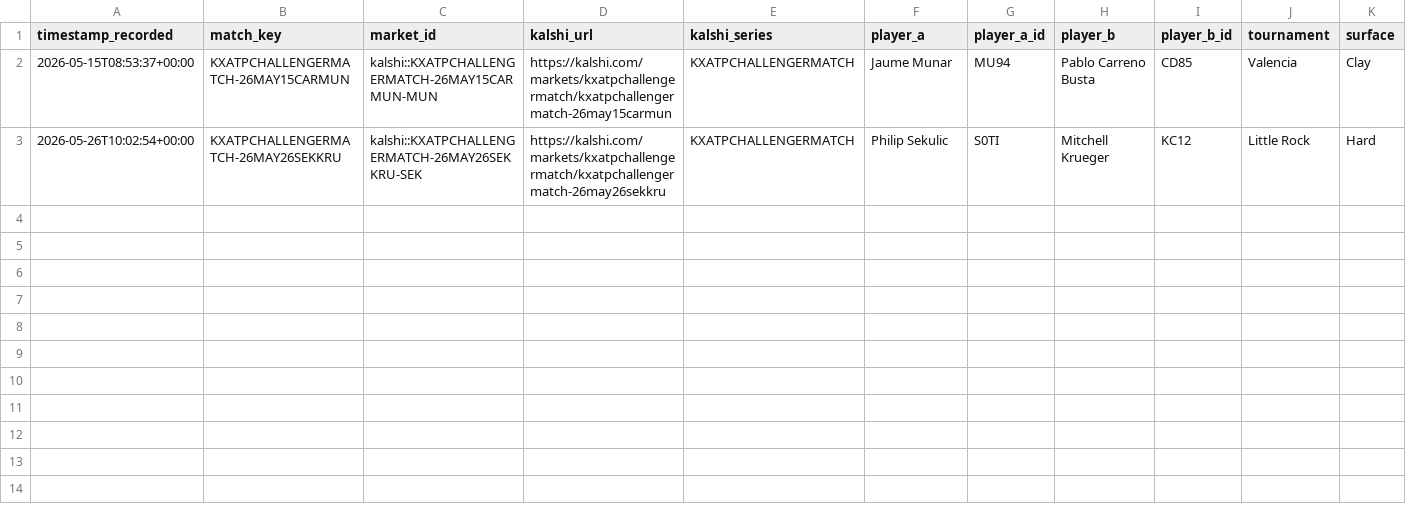
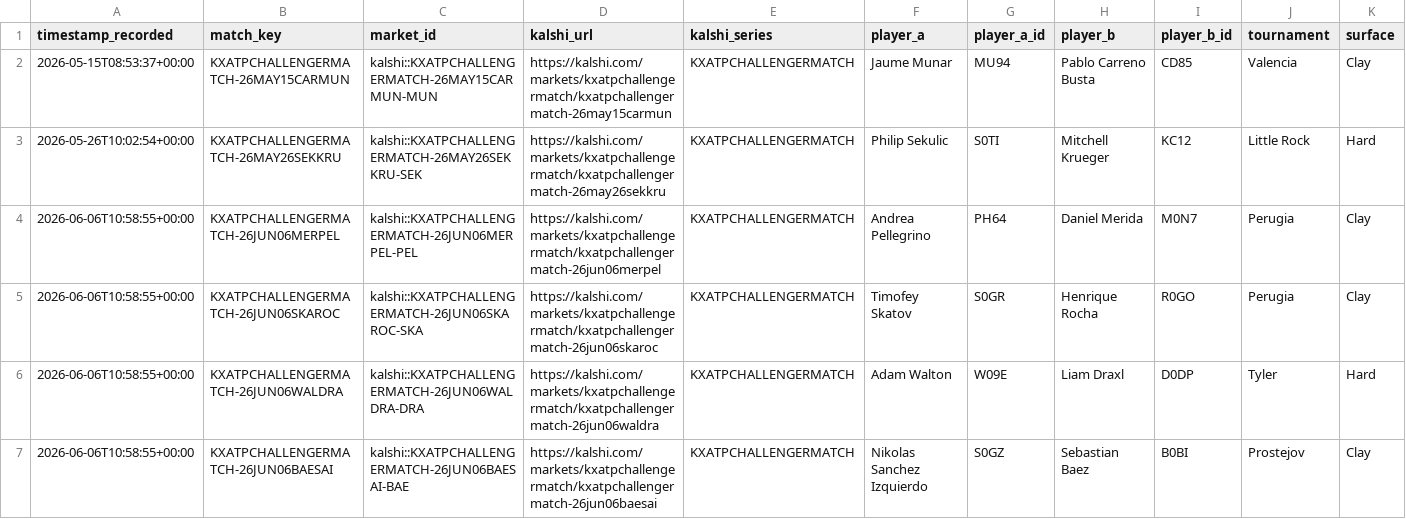
Before and after one commit to TKM6403/tennis-prediction-market, a CSV file: data/paper_trades/pending.csv, drawn as a sheet; only a part is shown; rows hold the shown columns only; the diff names each change by its address in the sheet, - before the commit and + after, or states it on an @@ line.

Commit message:
auto(paper-trader): 2026-06-06T11:00:15Z scan/settle

```diff
--- a/data/paper_trades/pending.csv
+++ b/data/paper_trades/pending.csv
+row 4: 2026-06-06T10:58:55+00:00 | KXATPCHALLENGERMATCH-26JUN06MERPEL | kalshi::KXATPCHALLENGERMATCH-26JUN06MERPEL-PEL | https://kalshi.com/markets/kxatpchallengermatch/kxatpchallengermatch-26jun06merpel | KXATPCHALLENGERMATCH | Andrea Pellegrino | PH64 | Daniel Merida | M0N7 | Perugia | Clay
+row 5: 2026-06-06T10:58:55+00:00 | KXATPCHALLENGERMATCH-26JUN06SKAROC | kalshi::KXATPCHALLENGERMATCH-26JUN06SKAROC-SKA | https://kalshi.com/markets/kxatpchallengermatch/kxatpchallengermatch-26jun06skaroc | KXATPCHALLENGERMATCH | Timofey Skatov | S0GR | Henrique Rocha | R0GO | Perugia | Clay
+row 6: 2026-06-06T10:58:55+00:00 | KXATPCHALLENGERMATCH-26JUN06WALDRA | kalshi::KXATPCHALLENGERMATCH-26JUN06WALDRA-DRA | https://kalshi.com/markets/kxatpchallengermatch/kxatpchallengermatch-26jun06waldra | KXATPCHALLENGERMATCH | Adam Walton | W09E | Liam Draxl | D0DP | Tyler | Hard
+row 7: 2026-06-06T10:58:55+00:00 | KXATPCHALLENGERMATCH-26JUN06BAESAI | kalshi::KXATPCHALLENGERMATCH-26JUN06BAESAI-BAE | https://kalshi.com/markets/kxatpchallengermatch/kxatpchallengermatch-26jun06baesai | KXATPCHALLENGERMATCH | Nikolas Sanchez Izquierdo | S0GZ | Sebastian Baez | B0BI | Prostejov | Clay
```
Also changed, not shown: 4 other files.
